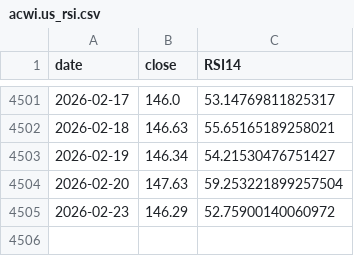
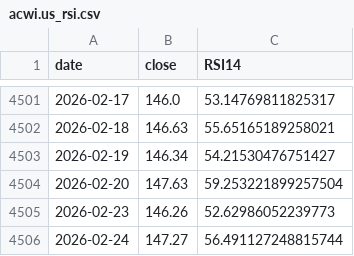
Before and after one commit to yasunogithub/market-reminder, a CSV file: data/acwi.us_rsi.csv, drawn as a sheet; only a part is shown, gaps mark what is left out.

```diff
--- a/data/acwi.us_rsi.csv
+++ b/data/acwi.us_rsi.csv
@@ -4504,2 +4504,3 @@
 2026-02-20,147.63,59.253221899257504
-2026-02-23,146.29,52.75900140060972
+2026-02-23,146.26,52.62986052239773
+2026-02-24,147.27,56.491127248815744
```
Also changed, not shown: data/NIKKEI_OFFICIAL_rsi.csv, data/dax_rsi.csv, 14 other files.
